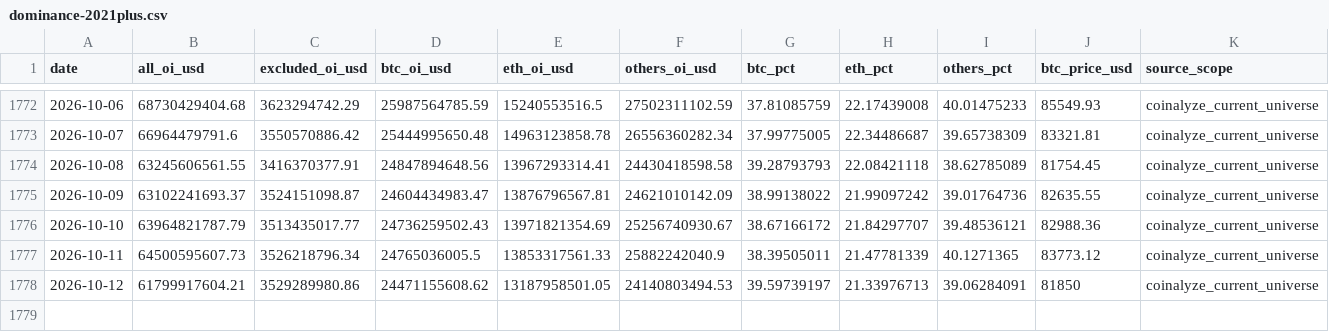
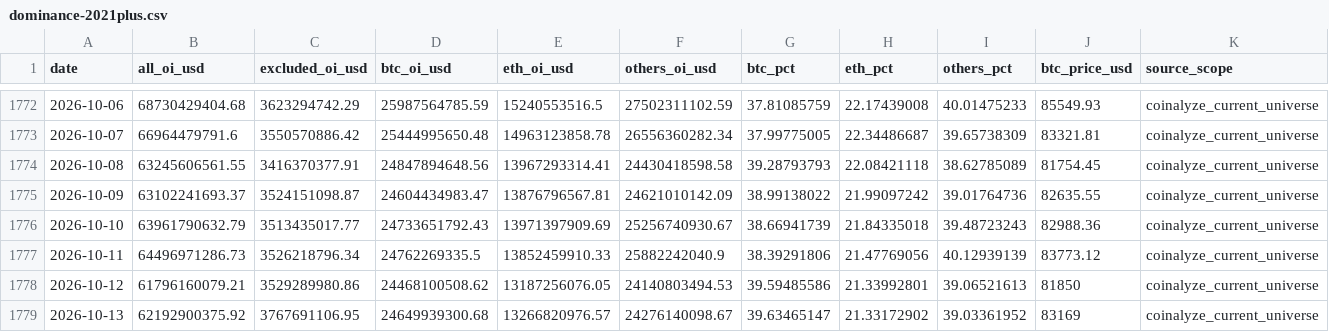
Before and after one commit to h12n0924/crypto-oi-dominance, a CSV file: outputs/oi-dominance/data/dominance-2021plus.csv, drawn as a sheet; only a part is shown, gaps mark what is left out; rows hold the shown columns only; the diff names each change by its address in the sheet, - before the commit and + after, or states it on an @@ line.

```diff
--- a/outputs/oi-dominance/data/dominance-2021plus.csv
+++ b/outputs/oi-dominance/data/dominance-2021plus.csv
-B1776 (all_oi_usd): 63964821787.79
+B1776 (all_oi_usd): 63961790632.79
-D1776 (btc_oi_usd): 24736259502.43
+D1776 (btc_oi_usd): 24733651792.43
-E1776 (eth_oi_usd): 13971821354.69
+E1776 (eth_oi_usd): 13971397909.69
-G1776 (btc_pct): 38.67166172
+G1776 (btc_pct): 38.66941739
-H1776 (eth_pct): 21.84297707
+H1776 (eth_pct): 21.84335018
-I1776 (others_pct): 39.48536121
+I1776 (others_pct): 39.48723243
-B1777 (all_oi_usd): 64500595607.73
+B1777 (all_oi_usd): 64496971286.73
-D1777 (btc_oi_usd): 24765036005.5
+D1777 (btc_oi_usd): 24762269335.5
-E1777 (eth_oi_usd): 13853317561.33
+E1777 (eth_oi_usd): 13852459910.33
-G1777 (btc_pct): 38.39505011
+G1777 (btc_pct): 38.39291806
-H1777 (eth_pct): 21.47781339
+H1777 (eth_pct): 21.47769056
-I1777 (others_pct): 40.1271365
+I1777 (others_pct): 40.12939139
-B1778 (all_oi_usd): 61799917604.21
+B1778 (all_oi_usd): 61796160079.21
-D1778 (btc_oi_usd): 24471155608.62
+D1778 (btc_oi_usd): 24468100508.62
-E1778 (eth_oi_usd): 13187958501.05
+E1778 (eth_oi_usd): 13187256076.05
-G1778 (btc_pct): 39.59739197
+G1778 (btc_pct): 39.59485586
-H1778 (eth_pct): 21.33976713
+H1778 (eth_pct): 21.33992801
-I1778 (others_pct): 39.06284091
+I1778 (others_pct): 39.06521613
+row 1779: 2026-10-13 | 62192900375.92 | 3767691106.95 | 24649939300.68 | 13266820976.57 | 24276140098.67 | 39.63465147 | 21.33172902 | 39.03361952 | 83169 | coinalyze_current_universe
```
Also changed, not shown: outputs/oi-dominance/data/btc-price/btc-price-daily.csv, outputs/oi-dominance/data/dominance-cleaned.csv, 7 other files.
